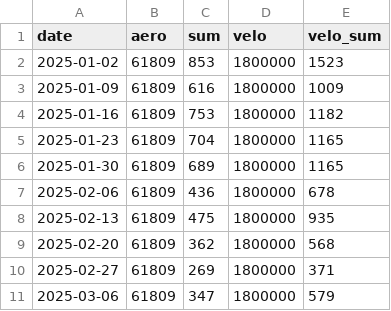
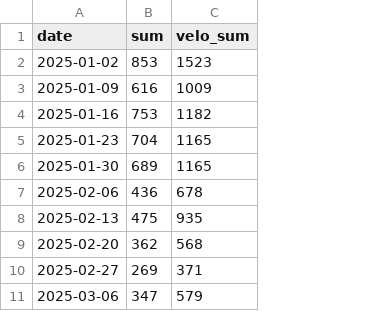
Before and after one commit to 8280998/neweaero, a CSV file: pages/data.csv, drawn as a sheet; only a part is shown; the diff names each change by its address in the sheet, - before the commit and + after, or states it on an @@ line.

Commit message:
Refactor data.csv structure and update columns
Updated the structure of data.csv to include new columns for 'sum' and 'velo_sum' while removing the 'aero' and 'velo' columns.

```diff
--- a/pages/data.csv
+++ b/pages/data.csv
-column B (aero), rows 2-11: all 61809
-column D (velo), rows 2-11: all 1800000
```
